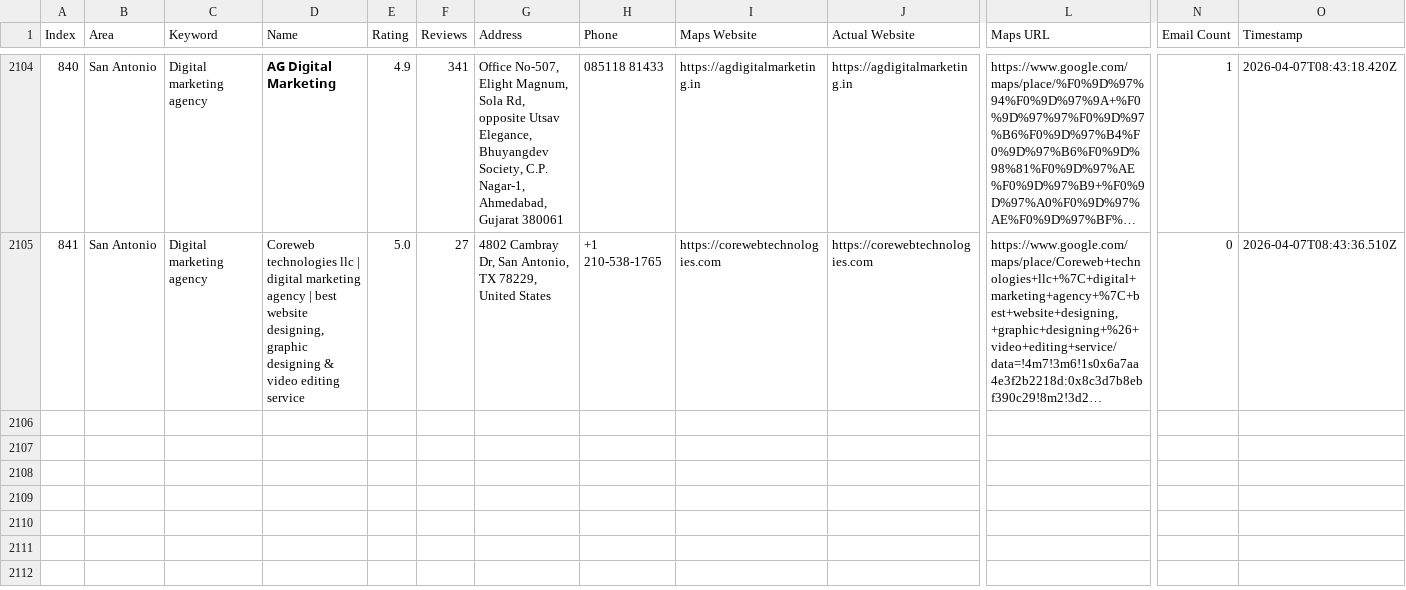
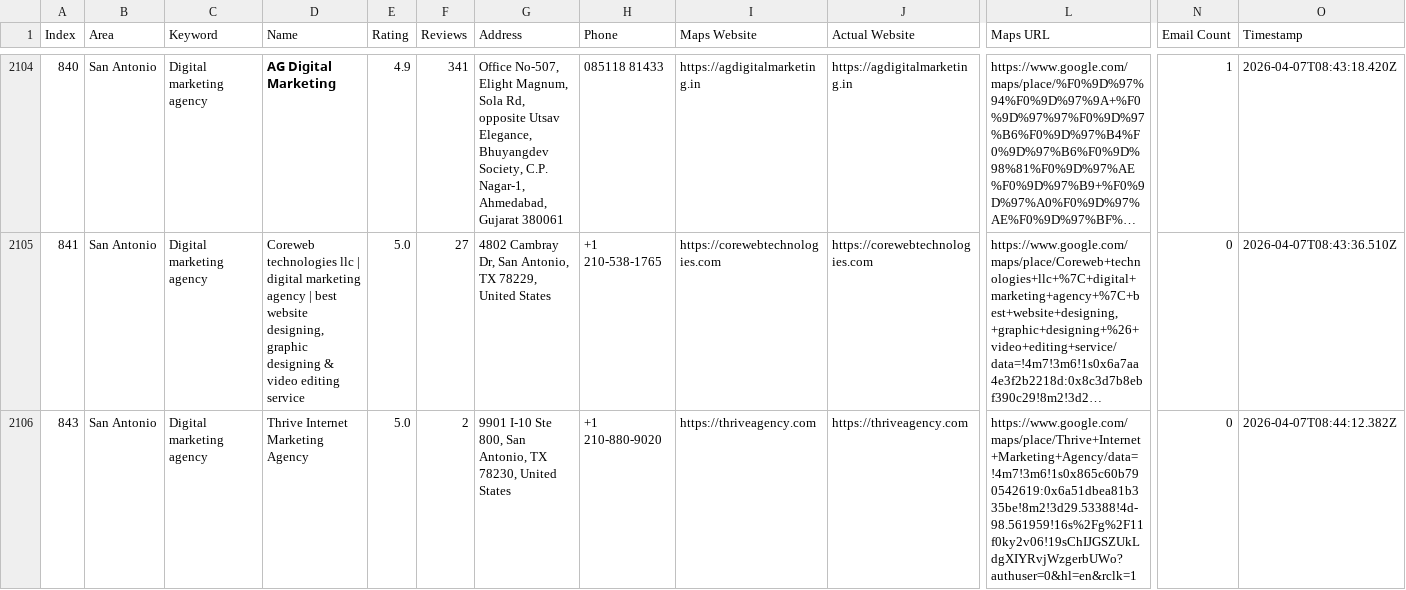
Before and after one commit to farhan281/cf-filler-with-captch-solver, a CSV file: digital_marketing_data.csv, drawn as a sheet; only a part is shown, gaps mark what is left out; long unchanged cells end in …; rows hold the shown columns only; the diff names each change by its address in the sheet, - before the commit and + after, or states it on an @@ line.

```diff
--- a/digital_marketing_data.csv
+++ b/digital_marketing_data.csv
+row 2106: 843 | San Antonio | Digital marketing agency | Thrive Internet Marketing Agency | 5.0 | 2 | 9901 I-10 Ste 800, San Antonio, TX 78230, United States | +1 210-880-9020 | https://thriveagency.com | https://thriveagency.com | https://www.google.com/maps/place/Thrive+Internet+Marketing+Agency/data=!4m7!3m6!1s0x865c60b790542619:0x6a51dbea81b335be!8m2!3d29.53388!4d-98.561959!16s%2Fg%2F11f0ky2v06!19sChIJGSZUkLdgXIYRvjWzgerbUWo?authuser=0&hl=en&rclk=1 | 0 | 2026-04-07T08:44:12.382Z
```
Also changed, not shown: 1 other file.
